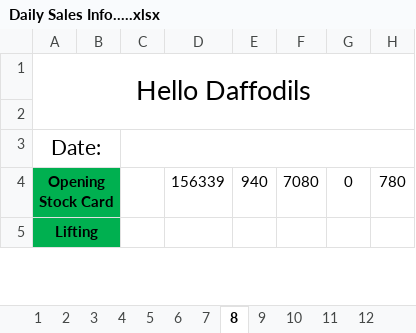
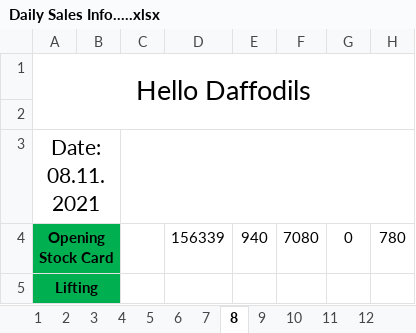
Before and after one commit to aliulkabir/hd, an Excel workbook: November'21/07.11.2021/Daily Sales Info.....xlsx, sheet 8, drawn as a sheet; only a part is shown; values as stored, in another font and other column widths than the file's, no borders; conditional formats not drawn; the diff names each change by its address in the sheet, - before the commit and + after, or states it on an @@ line.

```diff
--- a/November'21/07.11.2021/Daily Sales Info.....xlsx (sheet 8)
+++ b/November'21/07.11.2021/Daily Sales Info.....xlsx (sheet 8)
-A3: Date:
+A3: Date:08.11.2021
```
Also changed, not shown: sheet 4, 4 other files.
